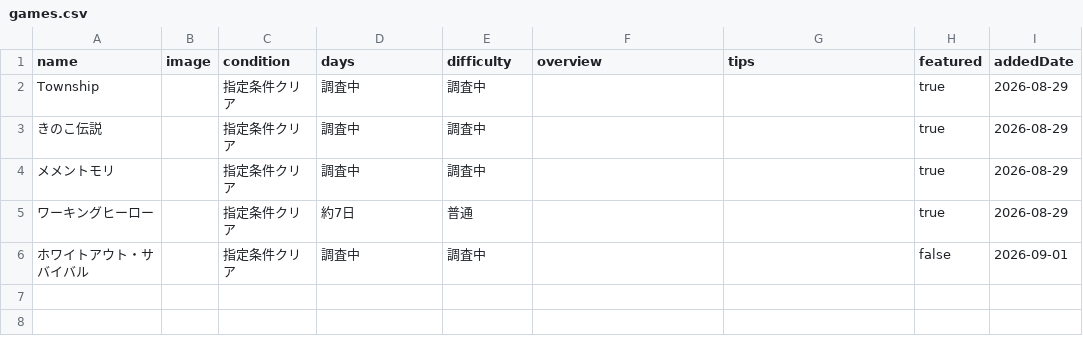
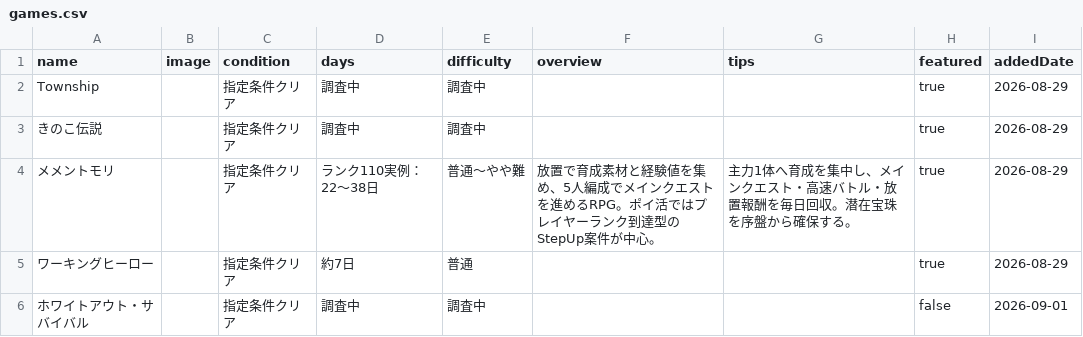
Before and after one commit to POIGAME-LAB/poigamelab, a CSV file: games.csv, drawn as a sheet.

```diff
--- a/games.csv
+++ b/games.csv
@@ -3,3 +3,3 @@ Township,,指定条件クリア,調査中,調査中,,,true,2026-08-29
 きのこ伝説,,指定条件クリア,調査中,調査中,,,true,2026-08-29
-メメントモリ,,指定条件クリア,調査中,調査中,,,true,2026-08-29
+メメントモリ,,指定条件クリア,ランク110実例：22〜38日,普通〜やや難,放置で育成素材と経験値を集め、5人編成でメインクエストを進めるRPG。ポイ活ではプレイヤーランク到達型のStepUp案件が中心。,主力1体へ育成を集中し、メインクエスト・高速バトル・放置報酬を毎日回収。潜在宝珠を序盤から確保する。,true,2026-08-29
 ワーキングヒーロー,,指定条件クリア,約7日,普通,,,true,2026-08-29
```
Also changed, not shown: 4 other files.
